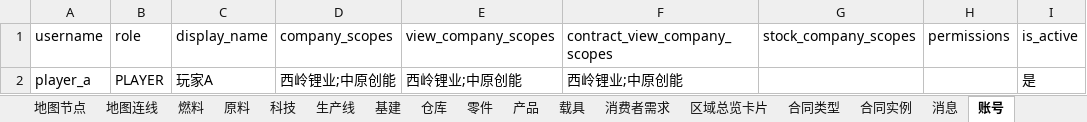
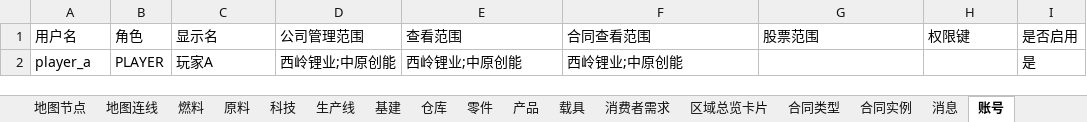
Before and after one commit to bingdexzx/GipfelBusinessCompetitionManagerWeb, an Excel workbook: backend/examples/excel/比赛建包模板.xlsx, sheet 账号, drawn as a sheet; values as stored, in another font and other column widths than the file's, no borders; removed rows and columns are numbered as before the commit, all else as after; the diff names each change by its address in the sheet, - before the commit and + after, or states it on an @@ line.

```diff
--- a/backend/examples/excel/比赛建包模板.xlsx (sheet 账号)
+++ b/backend/examples/excel/比赛建包模板.xlsx (sheet 账号)
-row 1: username | role | display_name | company_scopes | view_company_scopes | contract_view_company_scopes | stock_company_scopes | permissions | is_active
+row 1: 用户名 | 角色 | 显示名 | 公司管理范围 | 查看范围 | 合同查看范围 | 股票范围 | 权限键 | 是否启用
```
Also changed, not shown: sheet 说明, sheet 产业字段, sheet 基建, sheet 合同类型, sheet 公司, sheet 载具, 20 more sheets, backend/examples/excel/汽车产业链示例.xlsx, 8 other files.
